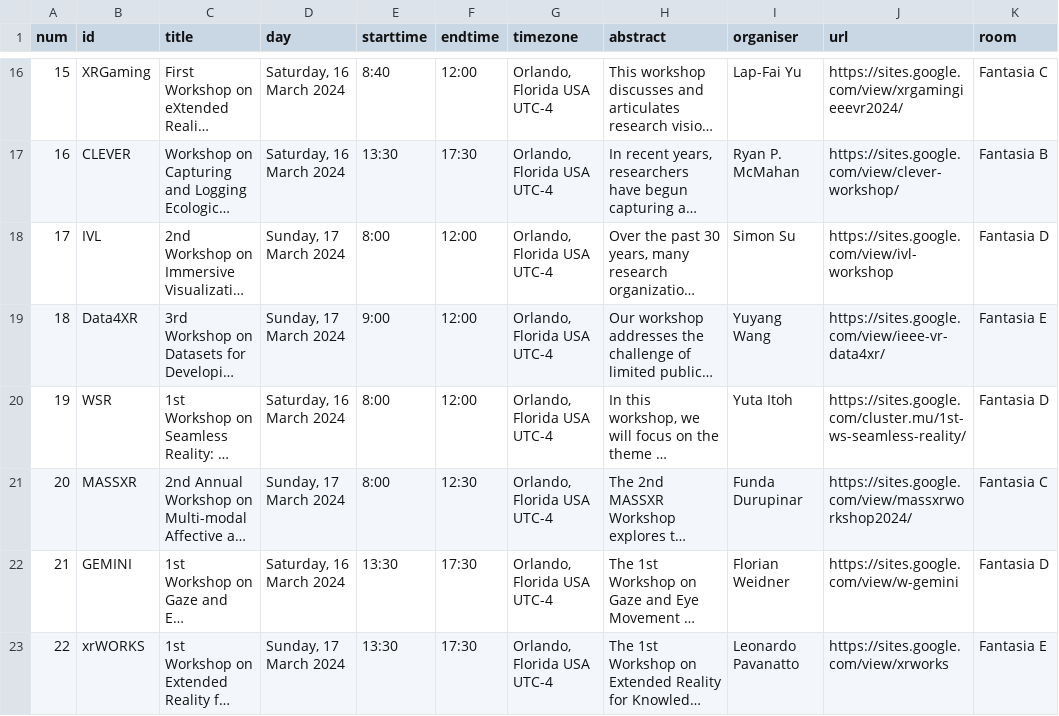
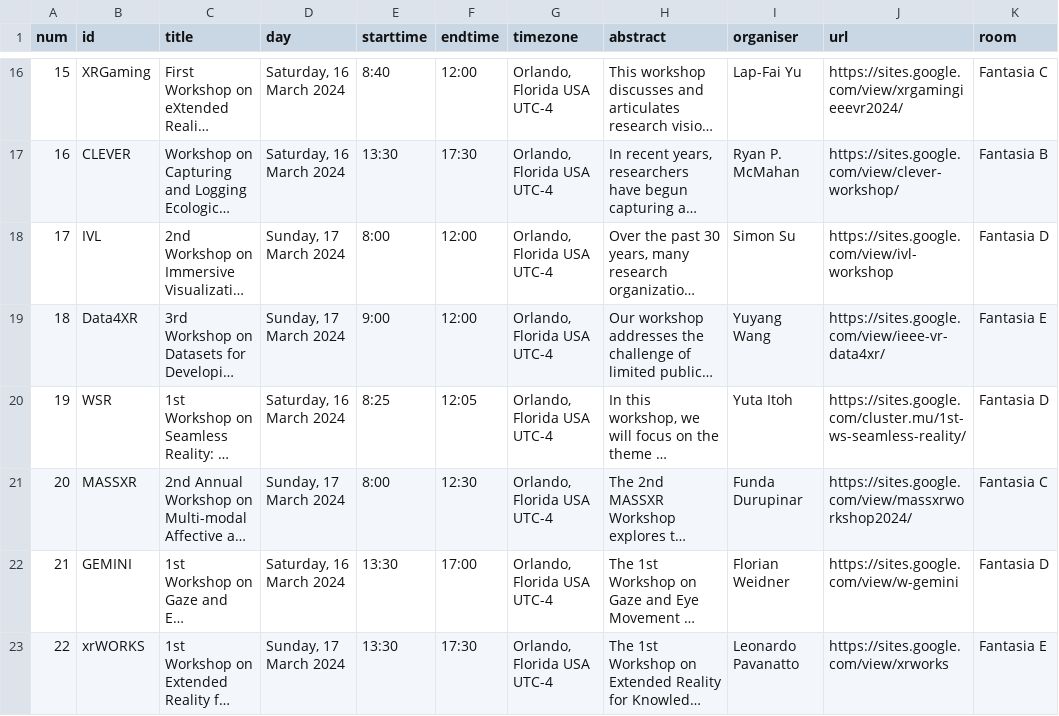
Before and after one commit to ieeevr/2024, a CSV file: _data/workshops.csv, drawn as a sheet; only a part is shown, gaps mark what is left out; long unchanged cells end in …; the diff names each change by its address in the sheet, - before the commit and + after, or states it on an @@ line.

Commit message:
workshops

```diff
--- a/_data/workshops.csv
+++ b/_data/workshops.csv
-E20 (starttime): 8:00
+E20 (starttime): 8:25
-F20 (endtime): 12:00
+F20 (endtime): 12:05
-F22 (endtime): 17:30
+F22 (endtime): 17:00
```
Also changed, not shown: 1 other file.
